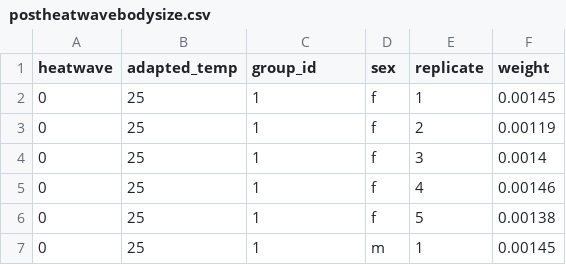
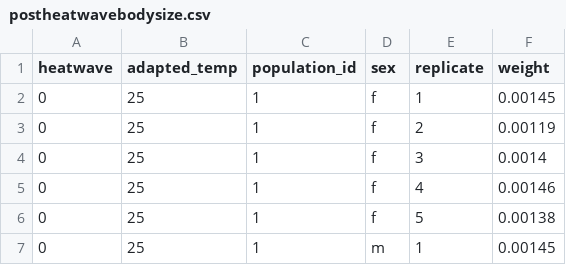
Before and after one commit to taresafoster/Heatwave, a CSV file: data/postheatwavebodysize.csv, drawn as a sheet; only a part is shown.

```diff
--- a/data/postheatwavebodysize.csv
+++ b/data/postheatwavebodysize.csv
@@ -1,2 +1,2 @@
-heatwave,adapted_temp,group_id,sex,replicate,weight
+heatwave,adapted_temp,population_id,sex,replicate,weight
 0,25,1,f,1,0.00145
```
Also changed, not shown: data/bodysizeexperiment.csv, data/heatwavefecundity.csv, 7 other files.
